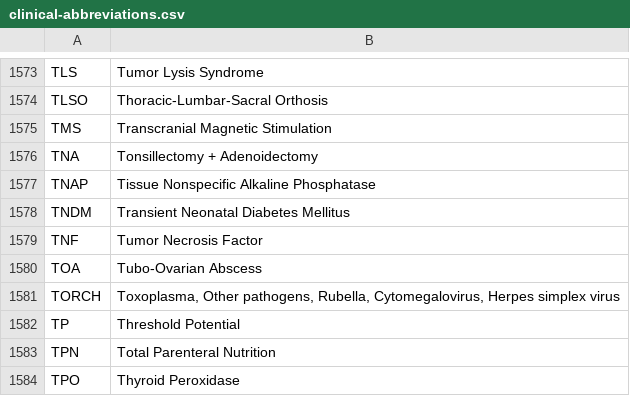
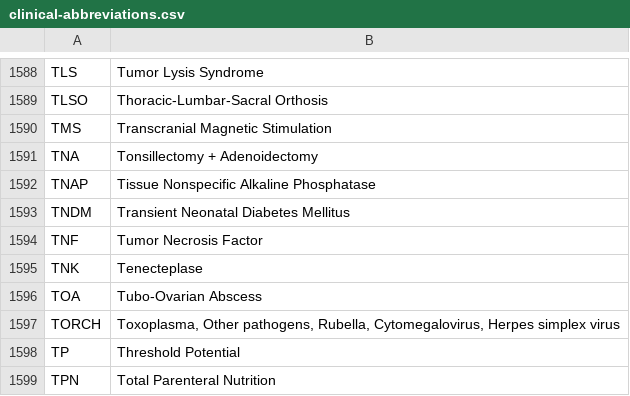
Before and after one commit to emleddin/meded, a CSV file: docs/clinical-abbreviations.csv, drawn as a sheet; only a part is shown, gaps mark what is left out; the shorter side is filled out with more unchanged rows; the diff covers the shown part only; the diff names each change by its address in the sheet, - before the commit and + after, or states it on an @@ line.

```diff
--- a/docs/clinical-abbreviations.csv
+++ b/docs/clinical-abbreviations.csv
+row 1595: TNK | Tenecteplase
```
Also changed, not shown: 15 added rows elsewhere in this file, clinical-abbreviations.csv, docs/try-this.csv, 6 other files.
